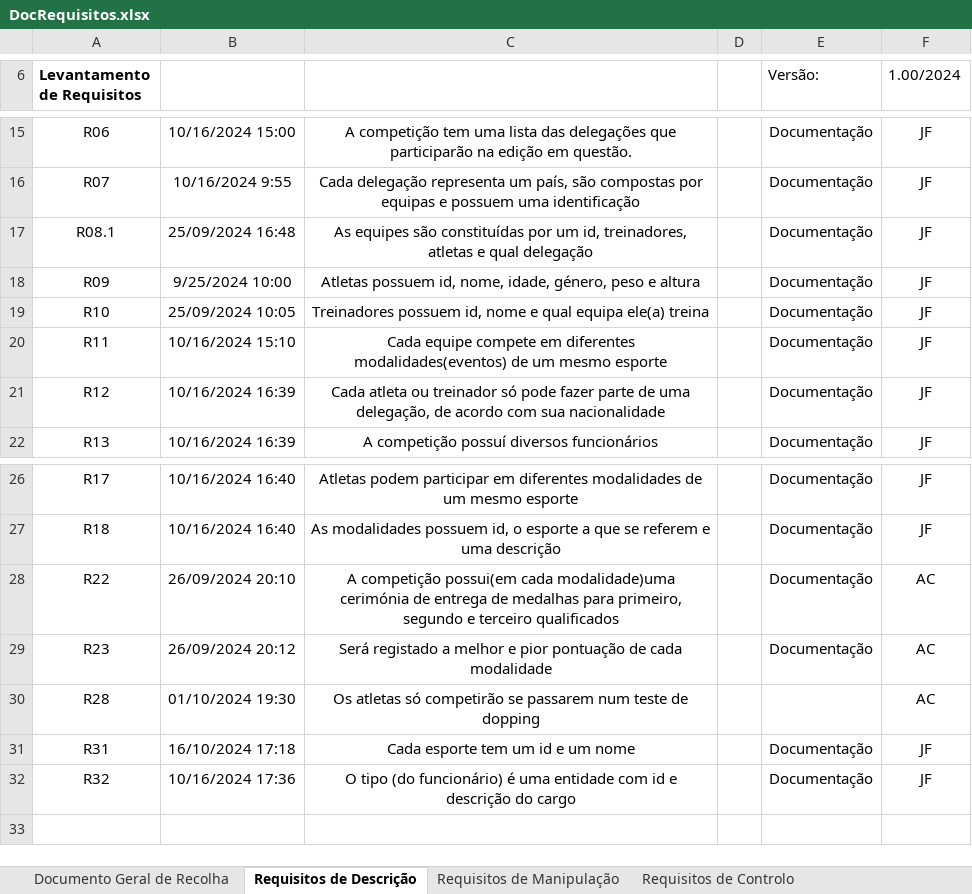
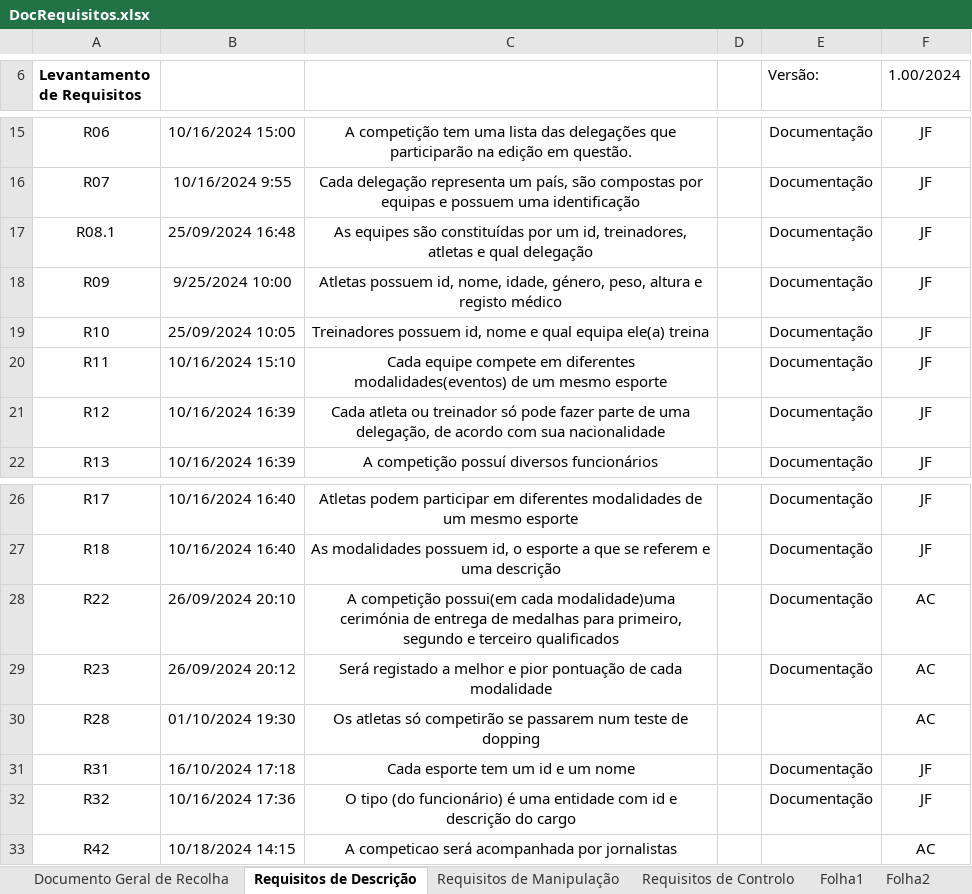
Before and after one commit to Johnny-LCC/Base_de_Dados-TP, an Excel workbook: DocRequisitos.xlsx, sheet Requisitos de Descrição, drawn as a sheet; only a part is shown, gaps mark what is left out; values as stored, in another font and other column widths than the file's, no borders; the diff names each change by its address in the sheet, - before the commit and + after, or states it on an @@ line.

```diff
--- a/DocRequisitos.xlsx (sheet Requisitos de Descrição)
+++ b/DocRequisitos.xlsx (sheet Requisitos de Descrição)
+sheet tab: Folha1
+sheet tab: Folha2
-C18: …idade, género, peso e altura
+C18: …idade, género, peso, altura e registo médico
+row 33: R42 | 10/18/2024 14:15 | A competicao será acompanhada por jornalistas |  |  | AC
```
Also changed, not shown: sheet Documento Geral de Recolha, sheet Requisitos de Controlo, sheet Requisitos de Manipulação.
